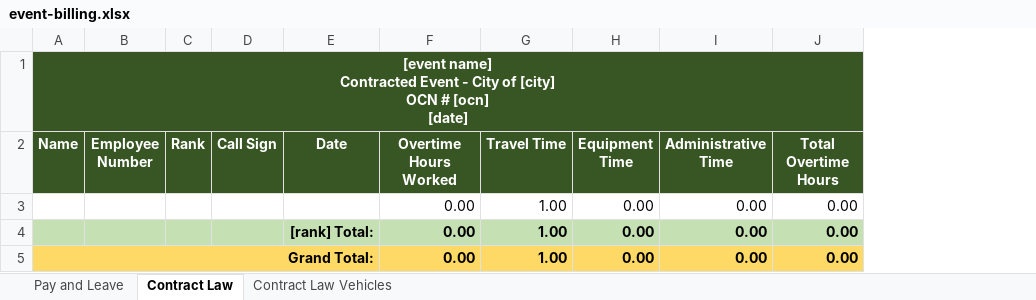
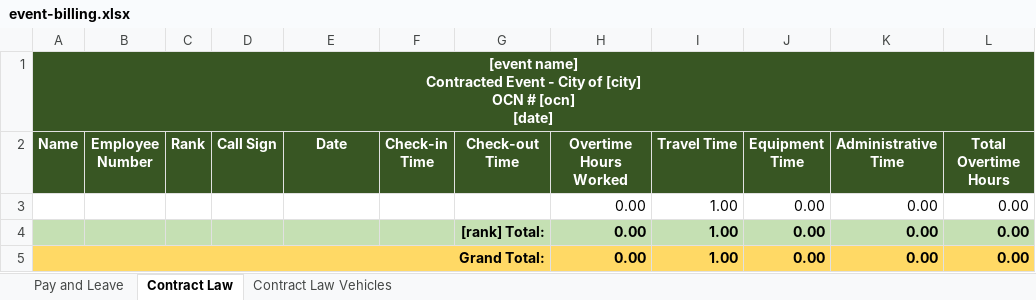
Before and after one commit to magicdevstar/caleo-core, an Excel workbook: frontends/ui/public/report-templates/event-billing.xlsx, sheet Contract Law, drawn as a sheet; values as stored, in another font and other column widths than the file's, no borders; charts and pictures not drawn; the diff names each change by its address in the sheet, - before the commit and + after, or states it on an @@ line.

```diff
--- a/frontends/ui/public/report-templates/event-billing.xlsx (sheet Contract Law)
+++ b/frontends/ui/public/report-templates/event-billing.xlsx (sheet Contract Law)
+column F (Check-in Time), empty
+column G (Check-out Time), row 4: [rank] Total:
-E4 (Date): [rank] Total:
+E4 (Date): (empty)
-B5:E5 fill: none
+B5:E5 fill: #FFD965
```
Also changed, not shown: sheet Pay and Leave, formulas that keep their value, charts or pictures, 3 other files.
